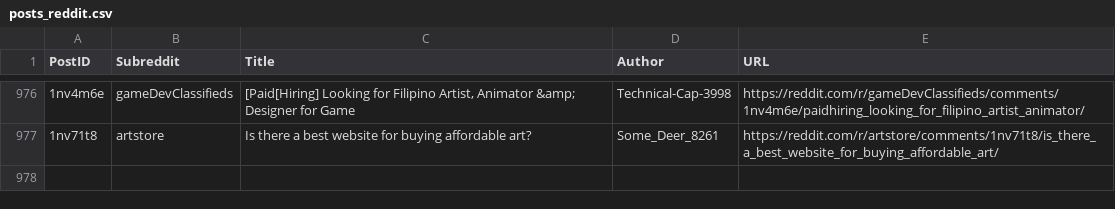
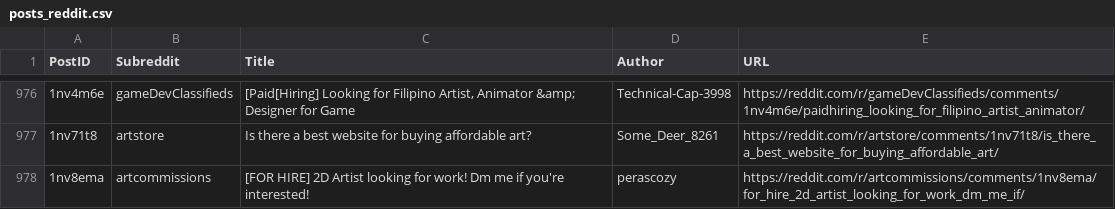
Before and after one commit to Jack0fcodes/redd0tBot, a CSV file: posts_reddit.csv, drawn as a sheet; only a part is shown, gaps mark what is left out; the diff names each change by its address in the sheet, - before the commit and + after, or states it on an @@ line.

```diff
--- a/posts_reddit.csv
+++ b/posts_reddit.csv
+row 978: 1nv8ema | artcommissions | [FOR HIRE] 2D Artist looking for work! Dm me if you're interested! | perascozy | https://reddit.com/r/artcommissions/comments/1nv8ema/for_hire_2d_artist_looking_for_work_dm_me_if/
```
